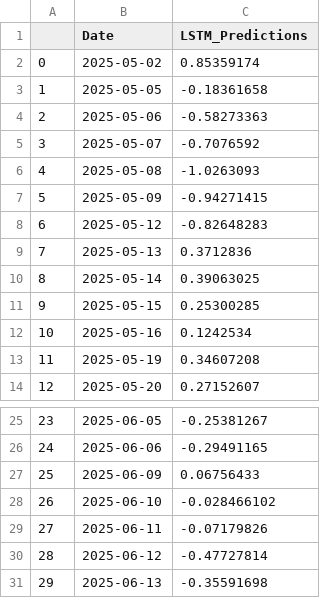
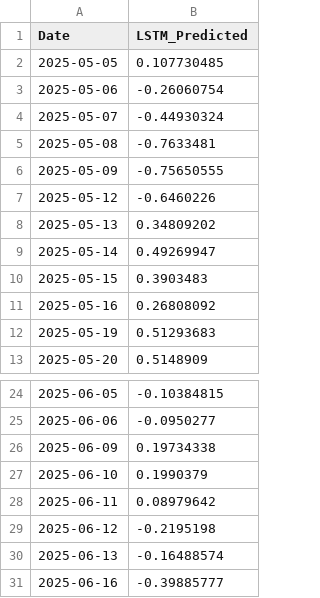
Before and after one commit to Sudhanshu3011/Zidio-Internship, a CSV file: StockAnalysis/lstm_forecast.csv, drawn as a sheet; only a part is shown, gaps mark what is left out; removed rows and columns are numbered as before the commit, all else as after; the diff names each change by its address in the sheet, - before the commit and + after, or states it on an @@ line.

```diff
--- a/StockAnalysis/lstm_forecast.csv
+++ b/StockAnalysis/lstm_forecast.csv
-column A, rows 3-14: 1 | 2 | 3 | 4 | 5 | 6 | 7 | 8 | 9 | 10 | 11 | 12; rows 25-31: 23 | 24 | 25 | 26 | 27 | 28 | 29
-column C (LSTM_Predictions), rows 3-14: -0.18361658 | -0.58273363 | -0.7076592 | -1.0263093 | -0.94271415 | -0.82648283 | 0.3712836 | 0.39063025 | 0.25300285 | 0.1242534 | 0.34607208 | 0.27152607; rows 25-31: -0.25381267 | -0.29491165 | 0.06756433 | -0.028466102 | -0.07179826 | -0.47727814 | -0.35591698
+column B (LSTM_Predicted), rows 2-13: 0.107730485 | -0.26060754 | -0.44930324 | -0.7633481 | -0.75650555 | -0.6460226 | 0.34809202 | 0.49269947 | 0.3903483 | 0.26808092 | 0.51293683 | 0.5148909; rows 24-30: -0.10384815 | -0.0950277 | 0.19734338 | 0.1990379 | 0.08979642 | -0.2195198 | -0.16488574
-row 2: 0 | 2025-05-02 | 0.85359174
+row 31: 2025-06-16 | -0.39885777
```
Also changed, not shown: StockAnalysis/forecast_arima.csv, StockAnalysis/forecast_prophet.csv, 9 other files.
